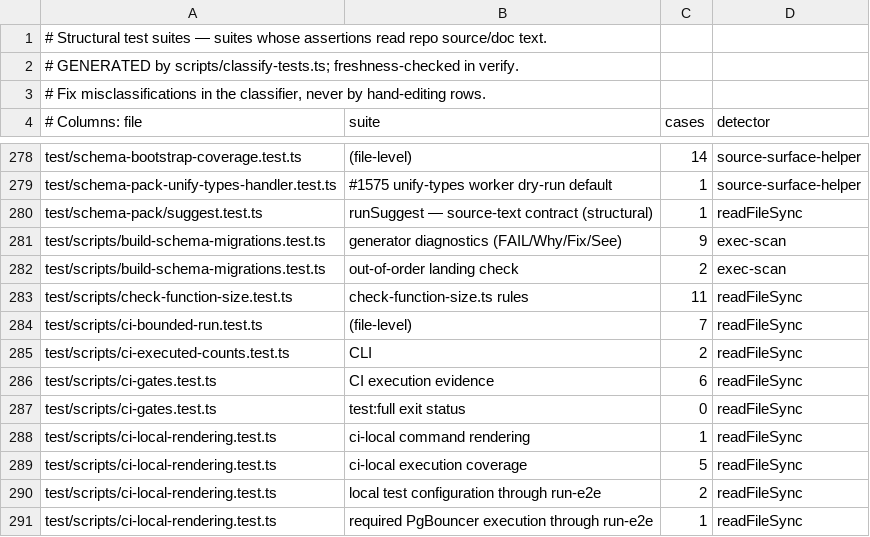
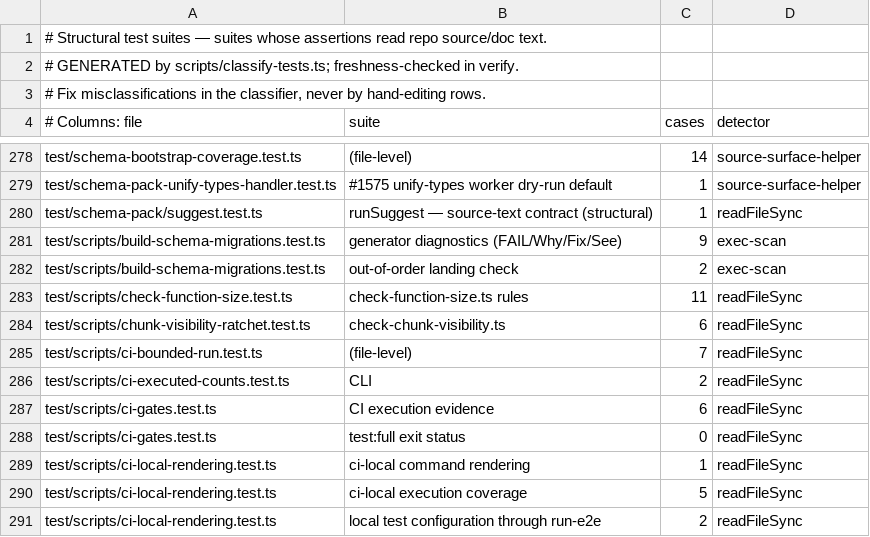
Before and after one commit to ActVox/gbrain, a TSV file: scripts/structural-suites.tsv, drawn as a sheet; only a part is shown, gaps mark what is left out; the shorter side is filled out with more unchanged rows; the diff names each change by its address in the sheet, - before the commit and + after, or states it on an @@ line.

```diff
--- a/scripts/structural-suites.tsv
+++ b/scripts/structural-suites.tsv
+row 284: test/scripts/chunk-visibility-ratchet.test.ts | check-chunk-visibility.ts | 6 | readFileSync
```
Also changed, not shown: scripts/guards-manifest.tsv, 9 other files.
